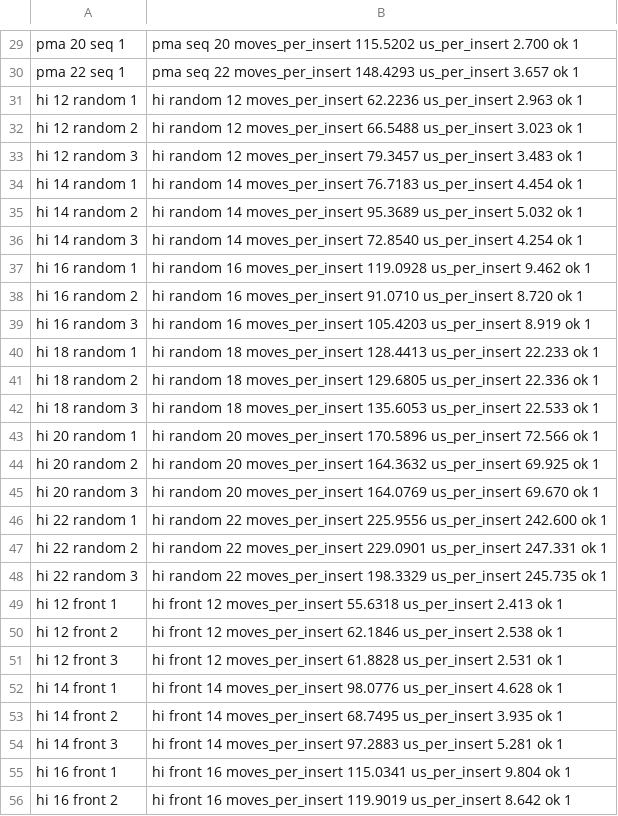
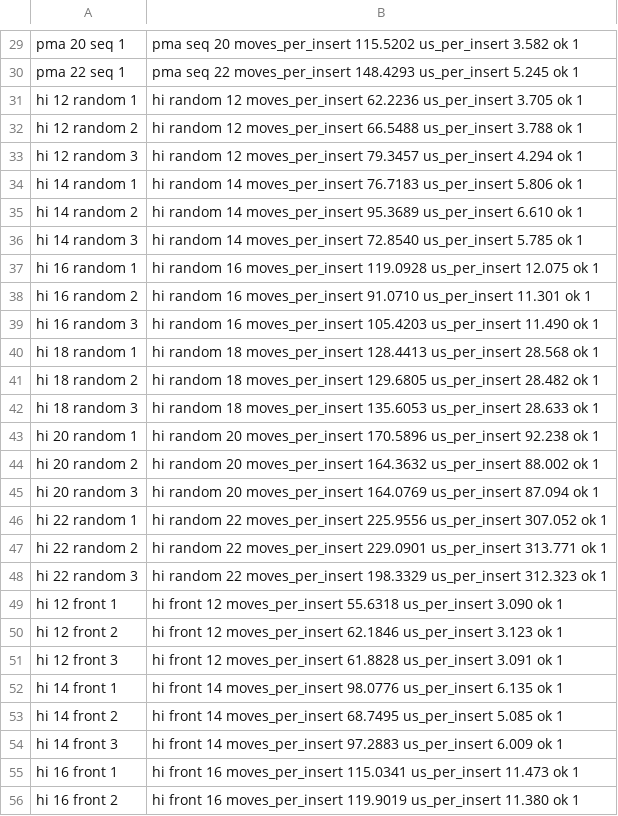
Before and after one commit to LuisRusso-INESC-ID/order-main, a TSV file: results/ll.tsv, drawn as a sheet; only a part is shown, gaps mark what is left out; the diff covers the shown part only; the diff names each change by its address in the sheet, - before the commit and + after, or states it on an @@ line.

```diff
--- a/results/ll.tsv
+++ b/results/ll.tsv
-B29: …115.5202 us_per_insert 2.700 ok 1
+B29: …115.5202 us_per_insert 3.582 ok 1
-B30: …148.4293 us_per_insert 3.657 ok 1
+B30: …148.4293 us_per_insert 5.245 ok 1
-B31: …62.2236 us_per_insert 2.963 ok 1
+B31: …62.2236 us_per_insert 3.705 ok 1
-B32: …66.5488 us_per_insert 3.023 ok 1
+B32: …66.5488 us_per_insert 3.788 ok 1
-B33: …79.3457 us_per_insert 3.483 ok 1
+B33: …79.3457 us_per_insert 4.294 ok 1
-B34: …76.7183 us_per_insert 4.454 ok 1
+B34: …76.7183 us_per_insert 5.806 ok 1
-B35: …95.3689 us_per_insert 5.032 ok 1
+B35: …95.3689 us_per_insert 6.610 ok 1
-B36: …72.8540 us_per_insert 4.254 ok 1
+B36: …72.8540 us_per_insert 5.785 ok 1
-B37: …119.0928 us_per_insert 9.462 ok 1
+B37: …119.0928 us_per_insert 12.075 ok 1
-B38: …91.0710 us_per_insert 8.720 ok 1
+B38: …91.0710 us_per_insert 11.301 ok 1
-B39: …105.4203 us_per_insert 8.919 ok 1
+B39: …105.4203 us_per_insert 11.490 ok 1
-B40: …128.4413 us_per_insert 22.233 ok 1
+B40: …128.4413 us_per_insert 28.568 ok 1
-B41: …129.6805 us_per_insert 22.336 ok 1
+B41: …129.6805 us_per_insert 28.482 ok 1
-B42: …135.6053 us_per_insert 22.533 ok 1
+B42: …135.6053 us_per_insert 28.633 ok 1
-B43: …170.5896 us_per_insert 72.566 ok 1
+B43: …170.5896 us_per_insert 92.238 ok 1
-B44: …164.3632 us_per_insert 69.925 ok 1
+B44: …164.3632 us_per_insert 88.002 ok 1
-B45: …164.0769 us_per_insert 69.670 ok 1
+B45: …164.0769 us_per_insert 87.094 ok 1
-B46: …225.9556 us_per_insert 242.600 ok 1
+B46: …225.9556 us_per_insert 307.052 ok 1
-B47: …229.0901 us_per_insert 247.331 ok 1
+B47: …229.0901 us_per_insert 313.771 ok 1
-B48: …198.3329 us_per_insert 245.735 ok 1
+B48: …198.3329 us_per_insert 312.323 ok 1
-B49: …55.6318 us_per_insert 2.413 ok 1
+B49: …55.6318 us_per_insert 3.090 ok 1
-B50: …62.1846 us_per_insert 2.538 ok 1
+B50: …62.1846 us_per_insert 3.123 ok 1
-B51: …61.8828 us_per_insert 2.531 ok 1
+B51: …61.8828 us_per_insert 3.091 ok 1
-B52: …98.0776 us_per_insert 4.628 ok 1
+B52: …98.0776 us_per_insert 6.135 ok 1
-B53: …68.7495 us_per_insert 3.935 ok 1
+B53: …68.7495 us_per_insert 5.085 ok 1
-B54: …97.2883 us_per_insert 5.281 ok 1
+B54: …97.2883 us_per_insert 6.009 ok 1
-B55: …115.0341 us_per_insert 9.804 ok 1
+B55: …115.0341 us_per_insert 11.473 ok 1
-B56: …119.9019 us_per_insert 8.642 ok 1
+B56: …119.9019 us_per_insert 11.380 ok 1
```
Also changed, not shown: 110 edited cells elsewhere in this file, results/bcT.tsv, results/om.tsv, 2 other files.
